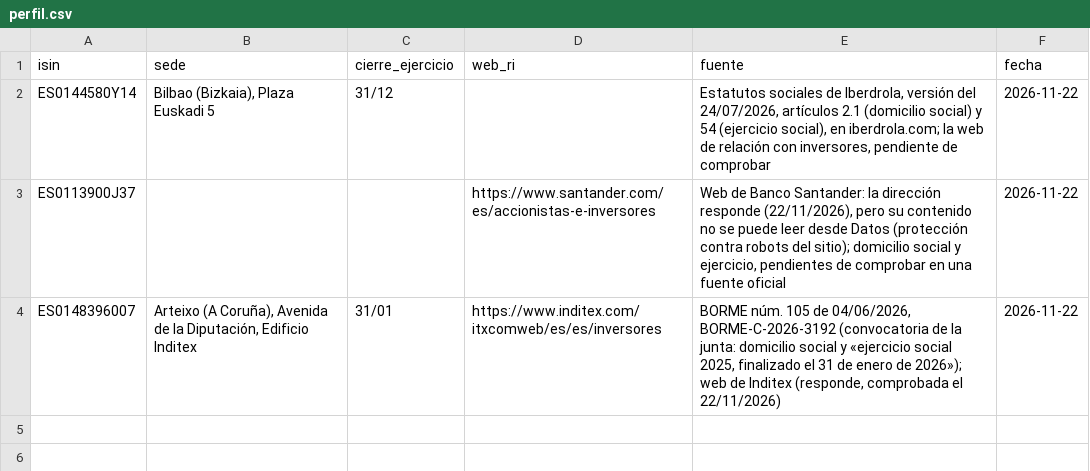
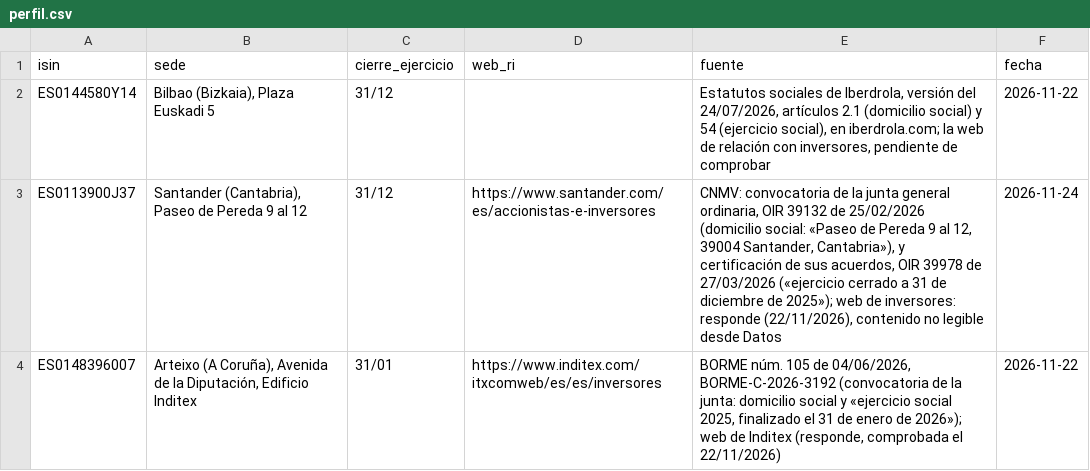
Before and after one commit to elespeculador-datos/ifg, a CSV file: empresas/perfil.csv, drawn as a sheet.

```diff
--- a/empresas/perfil.csv
+++ b/empresas/perfil.csv
@@ -2,3 +2,3 @@ isin,sede,cierre_ejercicio,web_ri,fuente,fecha
 ES0144580Y14,"Bilbao (Bizkaia), Plaza Euskadi 5",31/12,,"Estatutos sociales de Iberdrola, versión del 24/07/2026, artículos 2.1 (domicilio social) y 54 (ejercicio social), en iberdrola.com; la web de relación con inversores, pendiente de comprobar",2026-11-22
-ES0113900J37,,,https://www.santander.com/es/accionistas-e-inversores,"Web de Banco Santander: la dirección responde (22/11/2026), pero su contenido no se puede leer desde Datos (protección contra robots del sitio); domicilio social y ejercicio, pendientes de comprobar en una fuente oficial",2026-11-22
+ES0113900J37,"Santander (Cantabria), Paseo de Pereda 9 al 12",31/12,https://www.santander.com/es/accionistas-e-inversores,"CNMV: convocatoria de la junta general ordinaria, OIR 39132 de 25/02/2026 (domicilio social: «Paseo de Pereda 9 al 12, 39004 Santander, Cantabria»), y certificación de sus acuerdos, OIR 39978 de 27/03/2026 («ejercicio cerrado a 31 de diciembre de 2025»); web de inversores: responde (22/11/2026), contenido no legible desde Datos",2026-11-24
 ES0148396007,"Arteixo (A Coruña), Avenida de la Diputación, Edificio Inditex",31/01,https://www.inditex.com/itxcomweb/es/es/inversores,"BORME núm. 105 de 04/06/2026, BORME-C-2026-3192 (convocatoria de la junta: domicilio social y «ejercicio social 2025, finalizado el 31 de enero de 2026»); web de Inditex (responde, comprobada el 22/11/2026)",2026-11-22
```
Also changed, not shown: 2 other files.
